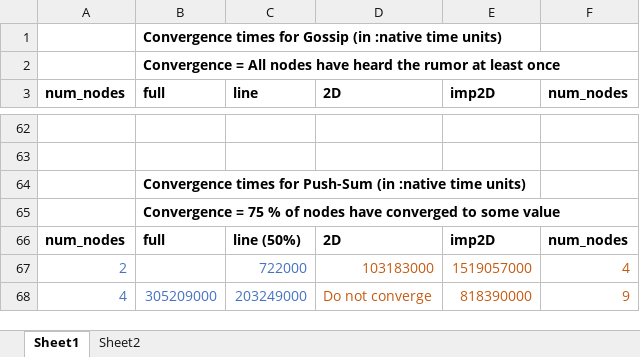
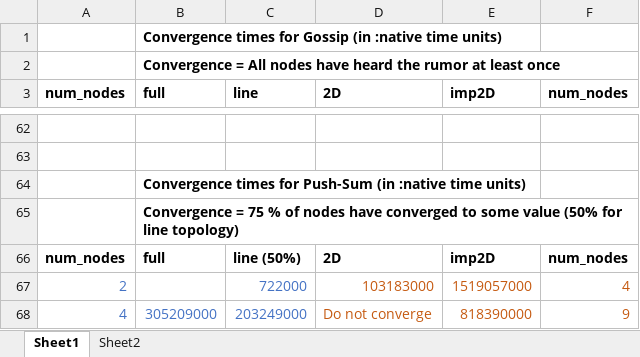
Before and after one commit to justanirudh/gossip-simulator, an Excel workbook: Graphs.xlsx, sheet Sheet1, drawn as a sheet; only a part is shown, gaps mark what is left out; values as stored, in another font and other column widths than the file's, no borders; charts and pictures not drawn; the diff names each change by its address in the sheet, - before the commit and + after, or states it on an @@ line.

Commit message:
Minor changes to graph

```diff
--- a/Graphs.xlsx (sheet Sheet1)
+++ b/Graphs.xlsx (sheet Sheet1)
-B65 (full): …some value
+B65 (full): …some value (50% for line topology)
```
Also changed, not shown: charts or pictures, 1 other file.
